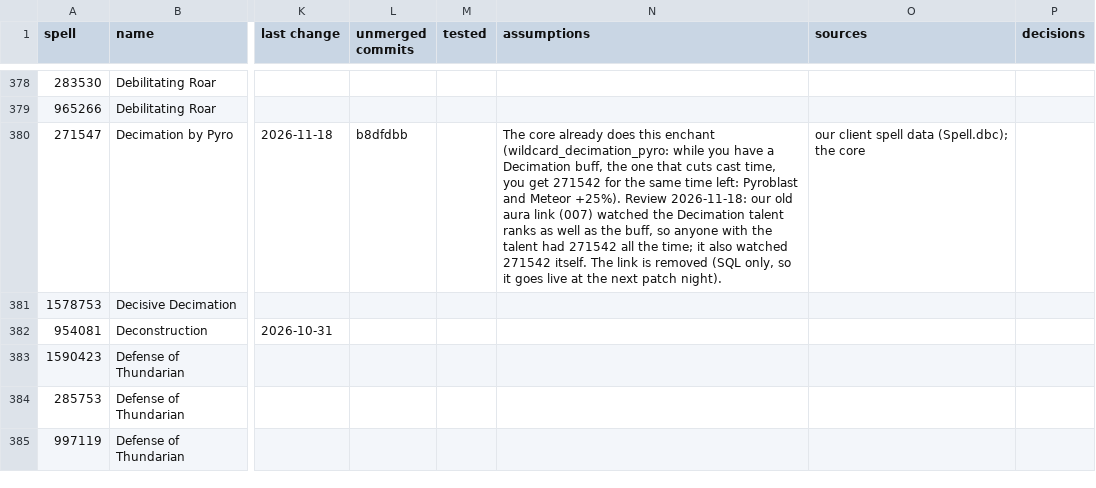
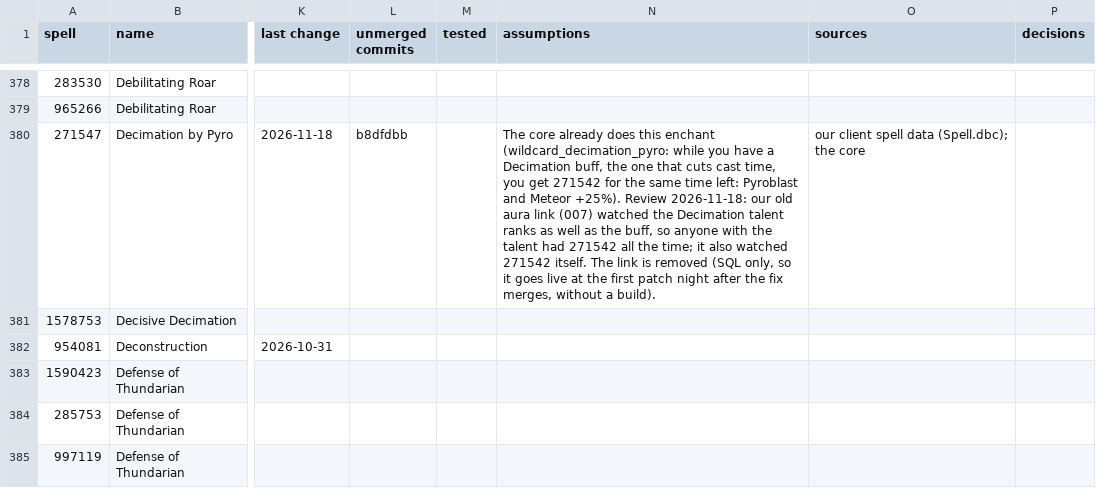
Before and after one commit to JaTynan/coa-wildcard-mystic, a CSV file: enchants/epic-history.csv, drawn as a sheet; only a part is shown, gaps mark what is left out; the diff names each change by its address in the sheet, - before the commit and + after, or states it on an @@ line.

```diff
--- a/enchants/epic-history.csv
+++ b/enchants/epic-history.csv
-N380 (assumptions): …at the next patch night).
+N380 (assumptions): …at the first patch night after the fix merges, without a build).
```
Also changed, not shown: 1 other file.
